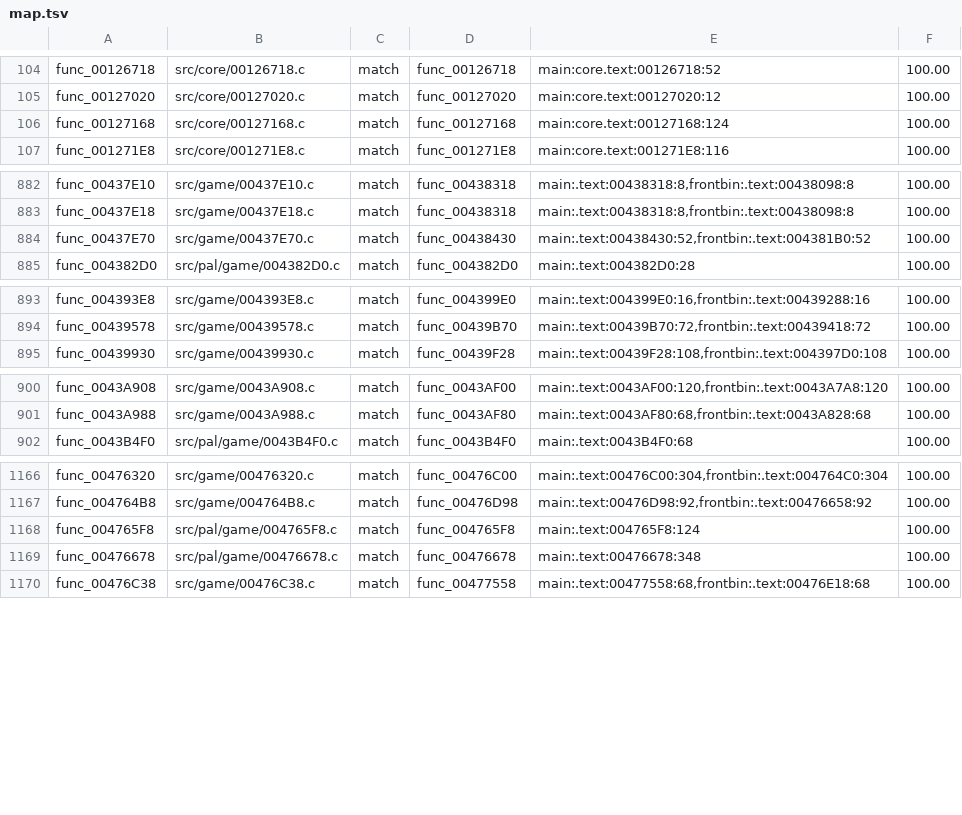
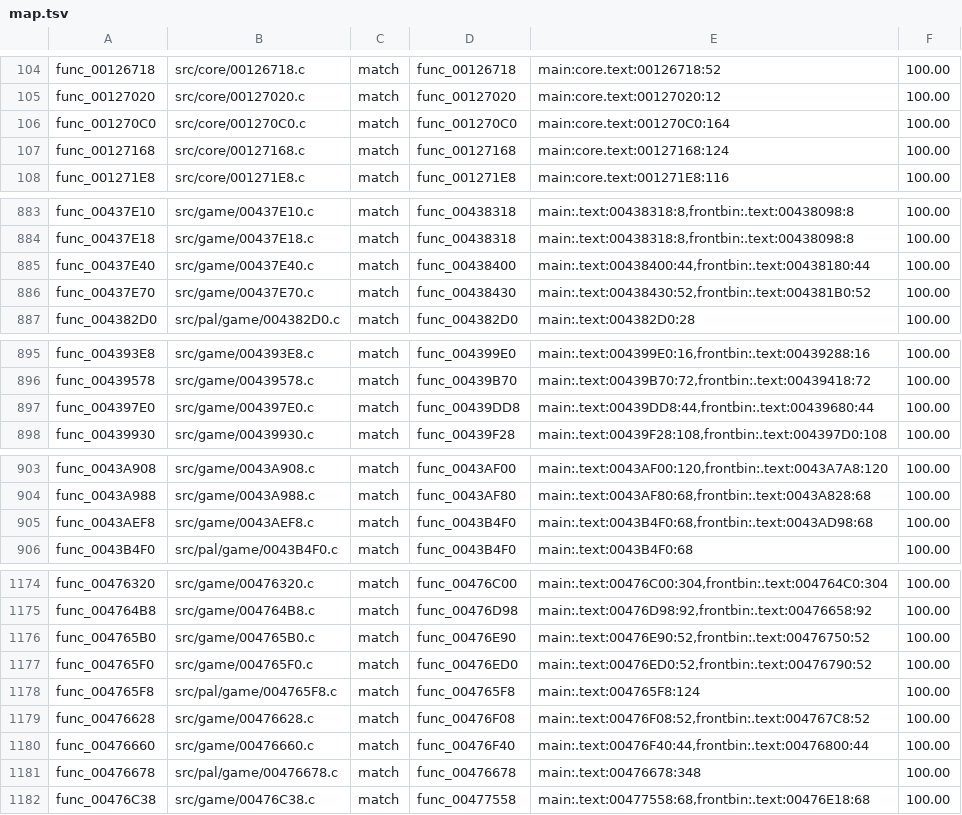
Before and after one commit to OpenRAC/rac4-decomp, a TSV file: config/pal/map.tsv, drawn as a sheet; only a part is shown, gaps mark what is left out; the diff covers the shown part only; the diff names each change by its address in the sheet, - before the commit and + after, or states it on an @@ line.

```diff
--- a/config/pal/map.tsv
+++ b/config/pal/map.tsv
+row 106: func_001270C0 | src/core/001270C0.c | match | func_001270C0 | main:core.text:001270C0:164 | 100.00
+row 885: func_00437E40 | src/game/00437E40.c | match | func_00438400 | main:.text:00438400:44,frontbin:.text:00438180:44 | 100.00
+row 897: func_004397E0 | src/game/004397E0.c | match | func_00439DD8 | main:.text:00439DD8:44,frontbin:.text:00439680:44 | 100.00
+row 905: func_0043AEF8 | src/game/0043AEF8.c | match | func_0043B4F0 | main:.text:0043B4F0:68,frontbin:.text:0043AD98:68 | 100.00
+row 1176: func_004765B0 | src/game/004765B0.c | match | func_00476E90 | main:.text:00476E90:52,frontbin:.text:00476750:52 | 100.00
+row 1177: func_004765F0 | src/game/004765F0.c | match | func_00476ED0 | main:.text:00476ED0:52,frontbin:.text:00476790:52 | 100.00
+row 1179: func_00476628 | src/game/00476628.c | match | func_00476F08 | main:.text:00476F08:52,frontbin:.text:004767C8:52 | 100.00
+row 1180: func_00476660 | src/game/00476660.c | match | func_00476F40 | main:.text:00476F40:44,frontbin:.text:00476800:44 | 100.00
```
Also changed, not shown: 17 added rows, 1 removed row and 2 edited cells elsewhere in this file, config/us/map.tsv, 31 other files.
